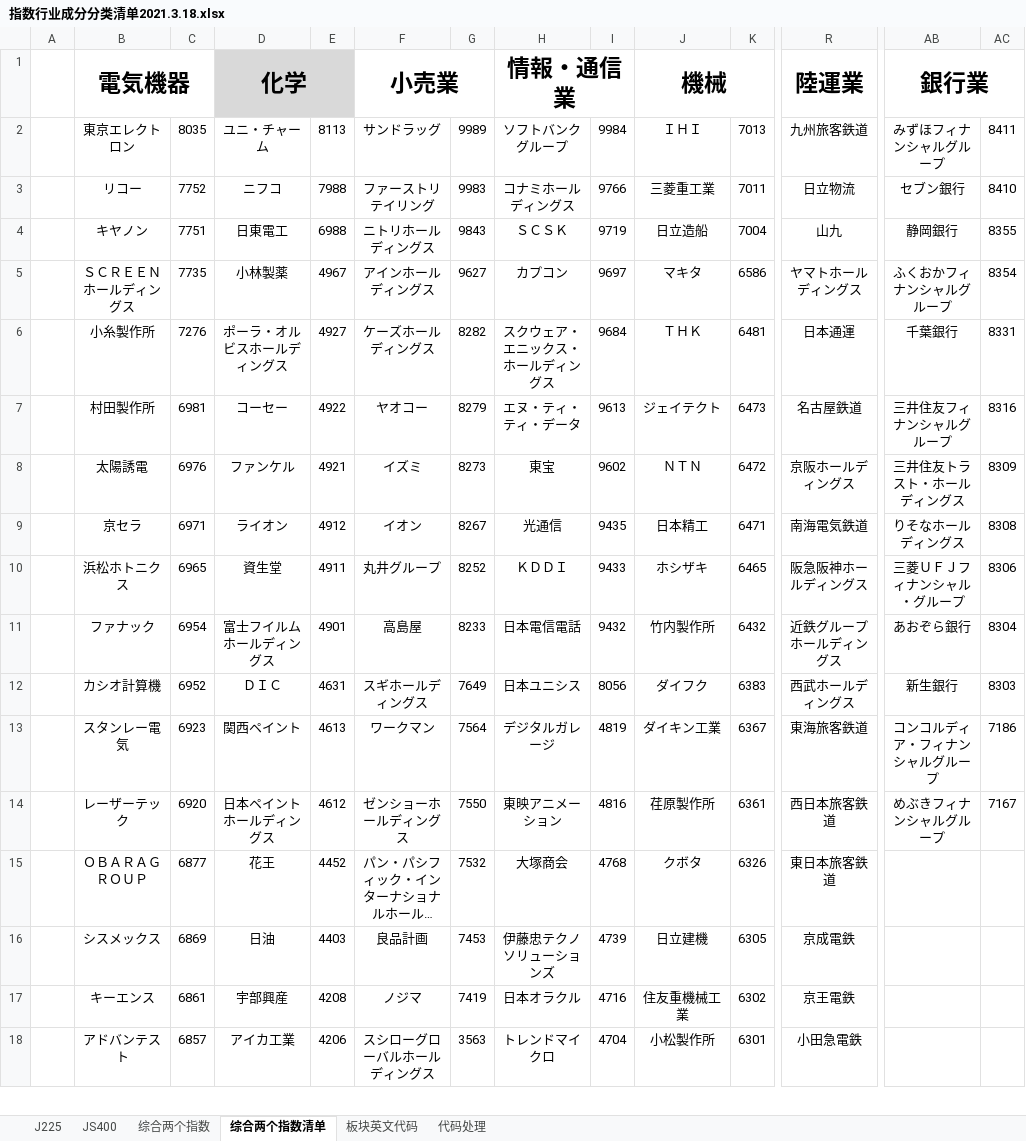
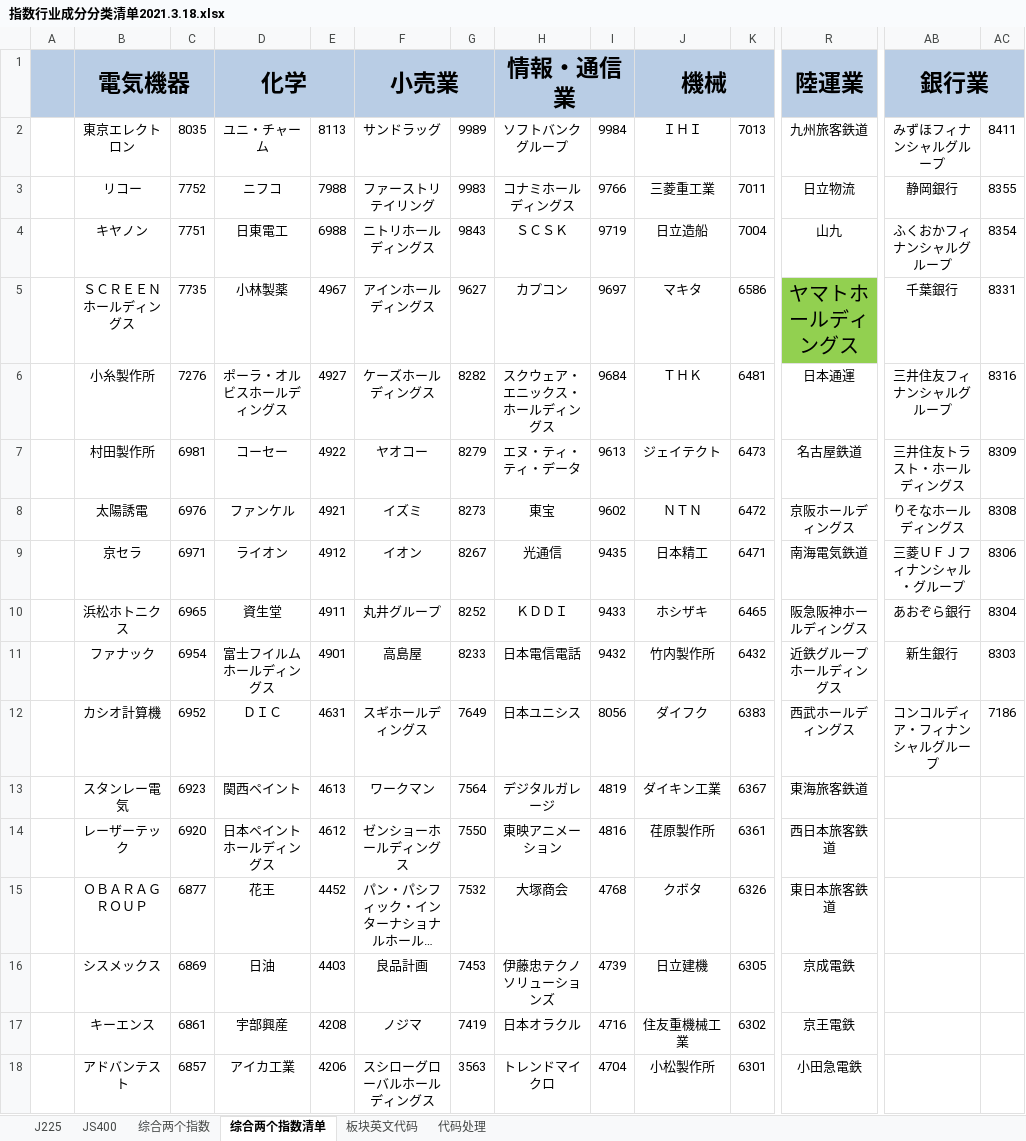
Before and after one commit to mojoru2023/J_stocks2, an Excel workbook: 行业板块成分股分类跟踪(指数成分股)自上而下/指数行业成分分类清单2021.3.18.xlsx, sheet 综合两个指数清单, drawn as a sheet; only a part is shown, gaps mark what is left out; long unchanged cells end in …; values as stored, in another font and other column widths than the file's, no borders; conditional formats not drawn; the diff covers the shown part only; the diff names each change by its address in the sheet, - before the commit and + after, or states it on an @@ line.

```diff
--- a/行业板块成分股分类跟踪(指数成分股)自上而下/指数行业成分分类清单2021.3.18.xlsx (sheet 综合两个指数清单)
+++ b/行业板块成分股分类跟踪(指数成分股)自上而下/指数行业成分分类清单2021.3.18.xlsx (sheet 综合两个指数清单)
-A1:C1 fill: none
+A1:C1 fill: #B9CDE5
-D1:E1 fill: #D9D9D9
+D1:E1 fill: #B9CDE5
-F1:AC1 fill: none
+F1:AC1 fill: #B9CDE5
-AB3 (銀行業): セブン銀行
+AB3 (銀行業): 静岡銀行
-AC3: 8410
+AC3: 8355
-AB4 (銀行業): 静岡銀行
+AB4 (銀行業): ふくおかフィナンシャルグループ
-AC4: 8355
+AC4: 8354
-R5 fill: none
+R5 fill: #92D050, text size: larger
-AB5 (銀行業): ふくおかフィナンシャルグループ
+AB5 (銀行業): 千葉銀行
-AC5: 8354
+AC5: 8331
-AB6 (銀行業): 千葉銀行
+AB6 (銀行業): 三井住友フィナンシャルグループ
-AC6: 8331
+AC6: 8316
-AB7 (銀行業): 三井住友フィナンシャルグループ
+AB7 (銀行業): 三井住友トラスト・ホールディングス
-AC7: 8316
+AC7: 8309
-AB8 (銀行業): 三井住友トラスト・ホールディングス
+AB8 (銀行業): りそなホールディングス
-AC8: 8309
+AC8: 8308
-AB9 (銀行業): りそなホールディングス
+AB9 (銀行業): 三菱ＵＦＪフィナンシャル・グループ
-AC9: 8308
+AC9: 8306
-AB10 (銀行業): 三菱ＵＦＪフィナンシャル・グループ
+AB10 (銀行業): あおぞら銀行
-AC10: 8306
+AC10: 8304
-AB11 (銀行業): あおぞら銀行
+AB11 (銀行業): 新生銀行
-AC11: 8304
+AC11: 8303
-AB12 (銀行業): 新生銀行
+AB12 (銀行業): コンコルディア・フィナンシャルグループ
-AC12: 8303
+AC12: 7186
-AB13 (銀行業): コンコルディア・フィナンシャルグループ
+AB13 (銀行業): (empty)
-AC13: 7186
+AC13: (empty)
-AB14 (銀行業): めぶきフィナンシャルグループ
+AB14 (銀行業): (empty)
-AC14: 7167
+AC14: (empty)
```
Also changed, not shown: cell formats elsewhere in this sheet, sheet 代码处理, 9 other files.
